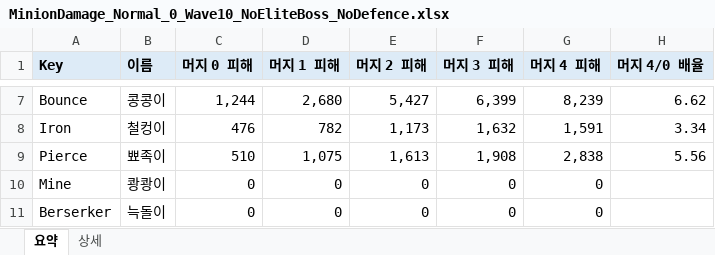
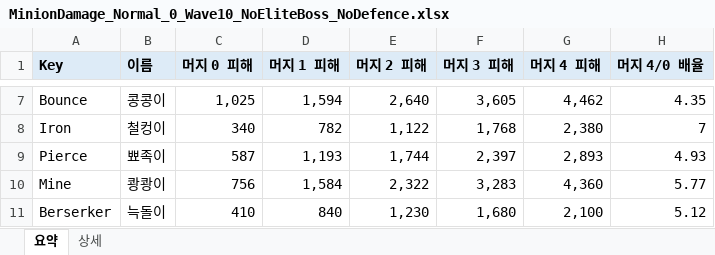
Before and after one commit to hoidol/DigDig, an Excel workbook: Assets/MinionDamageTest/MinionDamage_Normal_0_Wave10_NoEliteBoss_NoDefence.xlsx, sheet 요약, drawn as a sheet; only a part is shown, gaps mark what is left out; values as stored, in another font and other column widths than the file's, no borders; the diff covers the shown part only; the diff names each change by its address in the sheet, - before the commit and + after, or states it on an @@ line.

```diff
--- a/Assets/MinionDamageTest/MinionDamage_Normal_0_Wave10_NoEliteBoss_NoDefence.xlsx (sheet 요약)
+++ b/Assets/MinionDamageTest/MinionDamage_Normal_0_Wave10_NoEliteBoss_NoDefence.xlsx (sheet 요약)
-C7 (머지 0 피해): 1,244
+C7 (머지 0 피해): 1,025
-D7 (머지 1 피해): 2,680
+D7 (머지 1 피해): 1,594
-E7 (머지 2 피해): 5,427
+E7 (머지 2 피해): 2,640
-F7 (머지 3 피해): 6,399
+F7 (머지 3 피해): 3,605
-G7 (머지 4 피해): 8,239
+G7 (머지 4 피해): 4,462
-H7 (머지 4/0 배율): 6.62
+H7 (머지 4/0 배율): 4.35
-C8 (머지 0 피해): 476
+C8 (머지 0 피해): 340
-E8 (머지 2 피해): 1,173
+E8 (머지 2 피해): 1,122
-F8 (머지 3 피해): 1,632
+F8 (머지 3 피해): 1,768
-G8 (머지 4 피해): 1,591
+G8 (머지 4 피해): 2,380
-H8 (머지 4/0 배율): 3.34
+H8 (머지 4/0 배율): 7
-C9 (머지 0 피해): 510
+C9 (머지 0 피해): 587
-D9 (머지 1 피해): 1,075
+D9 (머지 1 피해): 1,193
-E9 (머지 2 피해): 1,613
+E9 (머지 2 피해): 1,744
-F9 (머지 3 피해): 1,908
+F9 (머지 3 피해): 2,397
-G9 (머지 4 피해): 2,838
+G9 (머지 4 피해): 2,893
-H9 (머지 4/0 배율): 5.56
+H9 (머지 4/0 배율): 4.93
-C10 (머지 0 피해): 0
+C10 (머지 0 피해): 756
-D10 (머지 1 피해): 0
+D10 (머지 1 피해): 1,584
-E10 (머지 2 피해): 0
+E10 (머지 2 피해): 2,322
-F10 (머지 3 피해): 0
+F10 (머지 3 피해): 3,283
-G10 (머지 4 피해): 0
+G10 (머지 4 피해): 4,360
-H10 (머지 4/0 배율): (empty)
+H10 (머지 4/0 배율): 5.77
-C11 (머지 0 피해): 0
+C11 (머지 0 피해): 410
-D11 (머지 1 피해): 0
+D11 (머지 1 피해): 840
-E11 (머지 2 피해): 0
+E11 (머지 2 피해): 1,230
-F11 (머지 3 피해): 0
+F11 (머지 3 피해): 1,680
-G11 (머지 4 피해): 0
+G11 (머지 4 피해): 2,100
-H11 (머지 4/0 배율): (empty)
+H11 (머지 4/0 배율): 5.12
```
Also changed, not shown: 35 edited cells elsewhere in this sheet, sheet 상세, 43 other files.
